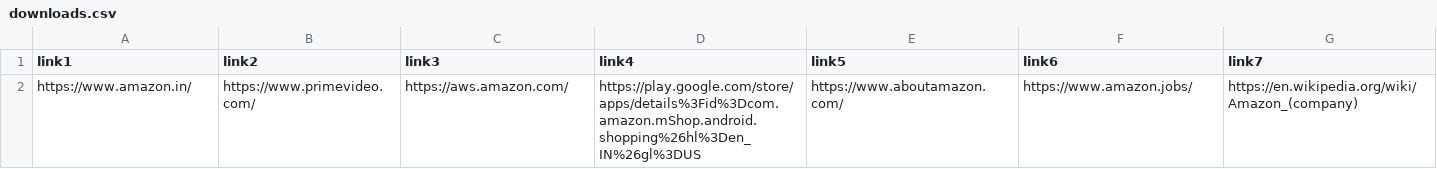
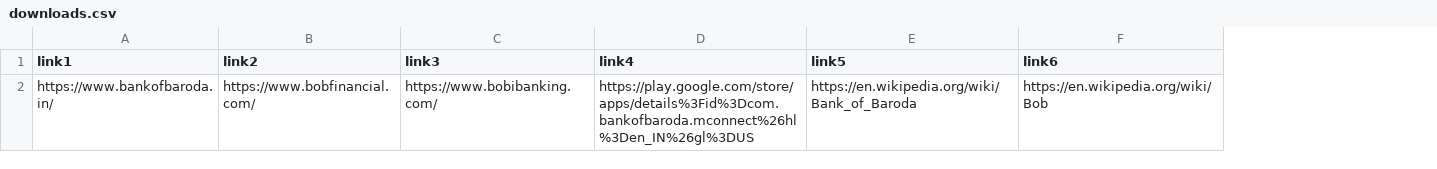
Before and after one commit to ketul2212/web-crawler-CSV, a CSV file: downloads.csv, drawn as a sheet; removed rows and columns are numbered as before the commit, all else as after; the diff names each change by its address in the sheet, - before the commit and + after, or states it on an @@ line.

```diff
--- a/downloads.csv
+++ b/downloads.csv
-column G (link7), empty
-row 2: https://www.amazon.in/ | https://www.primevideo.com/ | https://aws.amazon.com/ | https://play.google.com/store/apps/details%3Fid%3Dcom.amazon.mShop.android.shopping%26hl%3Den_IN%26gl%3DUS | https://www.aboutamazon.com/ | https://www.amazon.jobs/ | https://en.wikipedia.org/wiki/Amazon_(company)
+row 2: https://www.bankofbaroda.in/ | https://www.bobfinancial.com/ | https://www.bobibanking.com/ | https://play.google.com/store/apps/details%3Fid%3Dcom.bankofbaroda.mconnect%26hl%3Den_IN%26gl%3DUS | https://en.wikipedia.org/wiki/Bank_of_Baroda | https://en.wikipedia.org/wiki/Bob
```
Also changed, not shown: 1 other file.
